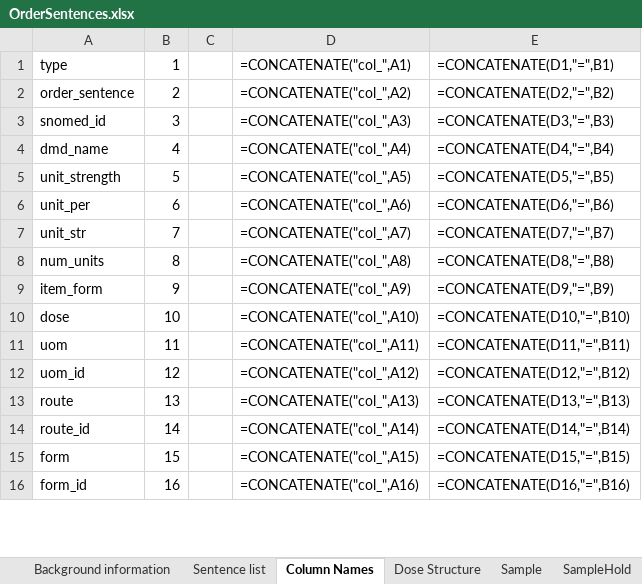
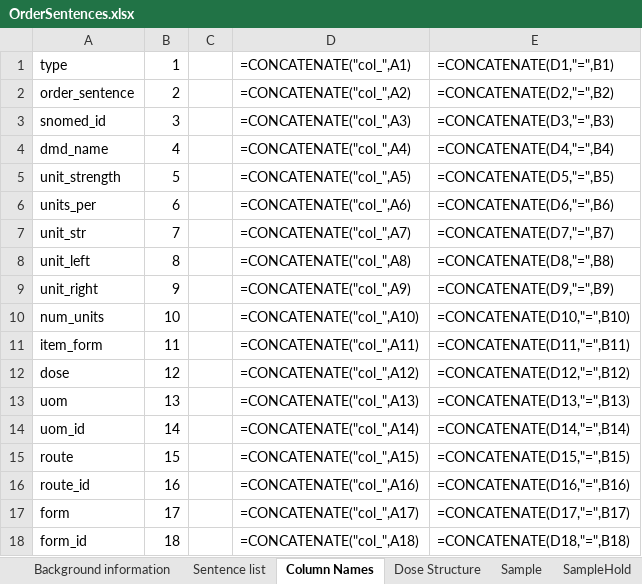
Before and after one commit to ewandavis/FHIR_SampleDoses, an Excel workbook: OrderSentences.xlsx, sheet Column Names, drawn as a sheet; only a part is shown; values as stored, in another font and other column widths than the file's, no borders; formulas without a stored value are shown as written; addresses are those after the commit; the diff covers the shown part only; the diff names each change by its address in the sheet, - before the commit and + after, or states it on an @@ line.

```diff
--- a/OrderSentences.xlsx (sheet Column Names)
+++ b/OrderSentences.xlsx (sheet Column Names)
-A6: unit_per
+A6: units_per
+row 8: unit_left | 8 |  | =CONCATENATE("col_",A8) | =CONCATENATE(D8,"=",B8)
+row 9: unit_right | 9 |  | =CONCATENATE("col_",A9) | =CONCATENATE(D9,"=",B9)
-B10: 8
+B10: 10
-D10: =CONCATENATE("col_",A8)
+D10: =CONCATENATE("col_",A10)
-E10: =CONCATENATE(D8,"=",B8)
+E10: =CONCATENATE(D10,"=",B10)
-B11: 9
+B11: 11
-D11: =CONCATENATE("col_",A9)
+D11: =CONCATENATE("col_",A11)
-E11: =CONCATENATE(D9,"=",B9)
+E11: =CONCATENATE(D11,"=",B11)
-B12: 10
+B12: 12
-D12: =CONCATENATE("col_",A10)
+D12: =CONCATENATE("col_",A12)
-E12: =CONCATENATE(D10,"=",B10)
+E12: =CONCATENATE(D12,"=",B12)
-B13: 11
+B13: 13
-D13: =CONCATENATE("col_",A11)
+D13: =CONCATENATE("col_",A13)
-E13: =CONCATENATE(D11,"=",B11)
+E13: =CONCATENATE(D13,"=",B13)
-B14: 12
+B14: 14
-D14: =CONCATENATE("col_",A12)
+D14: =CONCATENATE("col_",A14)
-E14: =CONCATENATE(D12,"=",B12)
+E14: =CONCATENATE(D14,"=",B14)
-B15: 13
+B15: 15
-D15: =CONCATENATE("col_",A13)
+D15: =CONCATENATE("col_",A15)
-E15: =CONCATENATE(D13,"=",B13)
+E15: =CONCATENATE(D15,"=",B15)
-B16: 14
+B16: 16
-D16: =CONCATENATE("col_",A14)
+D16: =CONCATENATE("col_",A16)
-E16: =CONCATENATE(D14,"=",B14)
+E16: =CONCATENATE(D16,"=",B16)
-B17: 15
+B17: 17
-D17: =CONCATENATE("col_",A15)
+D17: =CONCATENATE("col_",A17)
-E17: =CONCATENATE(D15,"=",B15)
+E17: =CONCATENATE(D17,"=",B17)
-B18: 16
+B18: 18
-D18: =CONCATENATE("col_",A16)
+D18: =CONCATENATE("col_",A18)
-E18: =CONCATENATE(D16,"=",B16)
+E18: =CONCATENATE(D18,"=",B18)
```
Also changed, not shown: 3 removed rows and 30 edited cells elsewhere in this sheet, sheet Sentence list, sheet Sample, sheet SampleHold, sheet BigSample, sheet Instructions, sheet Background information, 1 more sheet, other sheet tabs, hidden cells, 1 other file.
